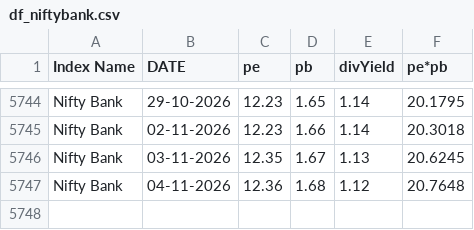
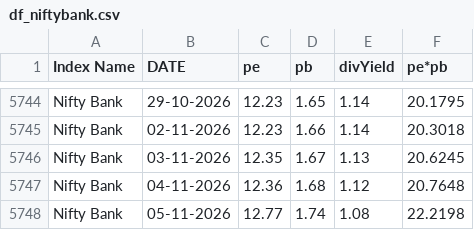
Before and after one commit to mrudulchaudhari/working-market, a CSV file: data/df_niftybank.csv, drawn as a sheet; only a part is shown, gaps mark what is left out; the diff names each change by its address in the sheet, - before the commit and + after, or states it on an @@ line.

```diff
--- a/data/df_niftybank.csv
+++ b/data/df_niftybank.csv
+row 5748: Nifty Bank | 05-11-2026 | 12.77 | 1.74 | 1.08 | 22.2198
```
Also changed, not shown: data/df_nifty50.csv.
